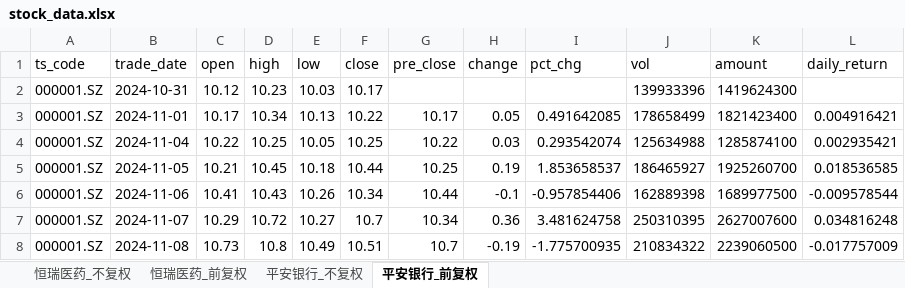
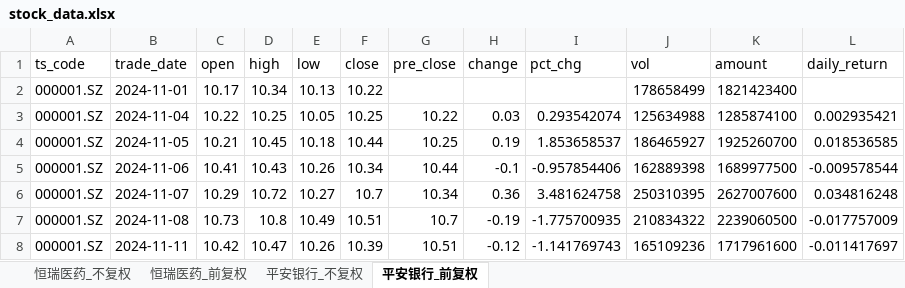
Before and after one commit to Nine1ukiyowayume/ba_agent, an Excel workbook: stock_data.xlsx, sheet 平安银行_前复权, drawn as a sheet; only a part is shown; the shorter side is filled out with more unchanged rows; values as stored, in another font and other column widths than the file's, no borders; removed rows and columns are numbered as before the commit, all else as after; the diff names each change by its address in the sheet, - before the commit and + after, or states it on an @@ line.

```diff
--- a/stock_data.xlsx (sheet 平安银行_前复权)
+++ b/stock_data.xlsx (sheet 平安银行_前复权)
-row 2: 000001.SZ | 2024-10-31 | 10.12 | 10.23 | 10.03 | 10.17 |  |  |  | 139933396 | 1419624300
-G2 (pre_close): 10.17
+G2 (pre_close): (empty)
-H2 (change): 0.05
+H2 (change): (empty)
-I2 (pct_chg): 0.491642085
+I2 (pct_chg): (empty)
-L2 (daily_return): 0.004916421
+L2 (daily_return): (empty)
```
Also changed, not shown: sheet 恒瑞医药_前复权, sheet 恒瑞医药_不复权, sheet 平安银行_不复权, 1 other file.
